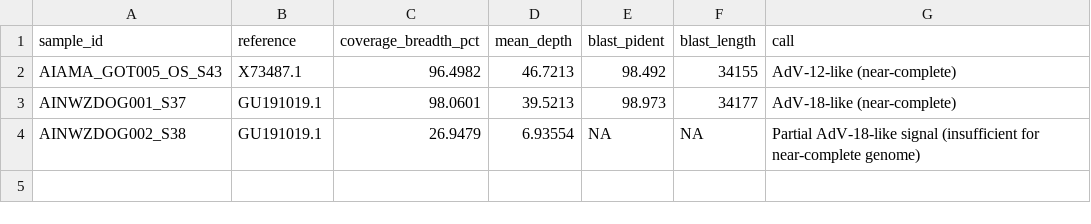
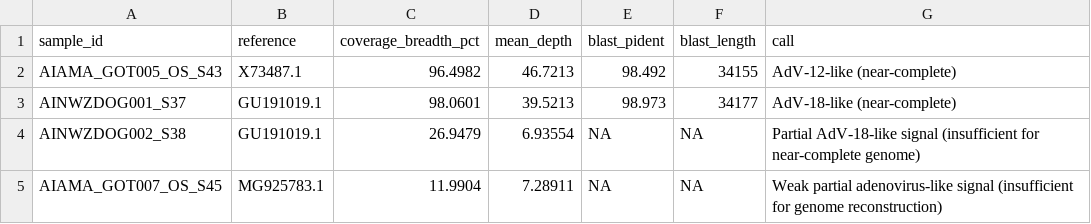
Before and after one commit to adegbola9898/Viral-MetaGenomics-Pipeline, a TSV file: results/tables/adenovirus_summary.tsv, drawn as a sheet.

Commit message:
Add weak partial adenovirus signal interpretation for AIAMA_GOT007_OS_S45

```diff
--- a/results/tables/adenovirus_summary.tsv
+++ b/results/tables/adenovirus_summary.tsv
@@ -4 +4,2 @@ AINWZDOG001_S37	GU191019.1	98.0601	39.5213	98.973	34177	AdV-18-like (near-comple
 AINWZDOG002_S38	GU191019.1	26.9479	6.93554	NA	NA	Partial AdV-18-like signal (insufficient for near-complete genome)
+AIAMA_GOT007_OS_S45	MG925783.1	11.9904	7.28911	NA	NA	Weak partial adenovirus-like signal (insufficient for genome reconstruction)
```
Also changed, not shown: 1 other file.
